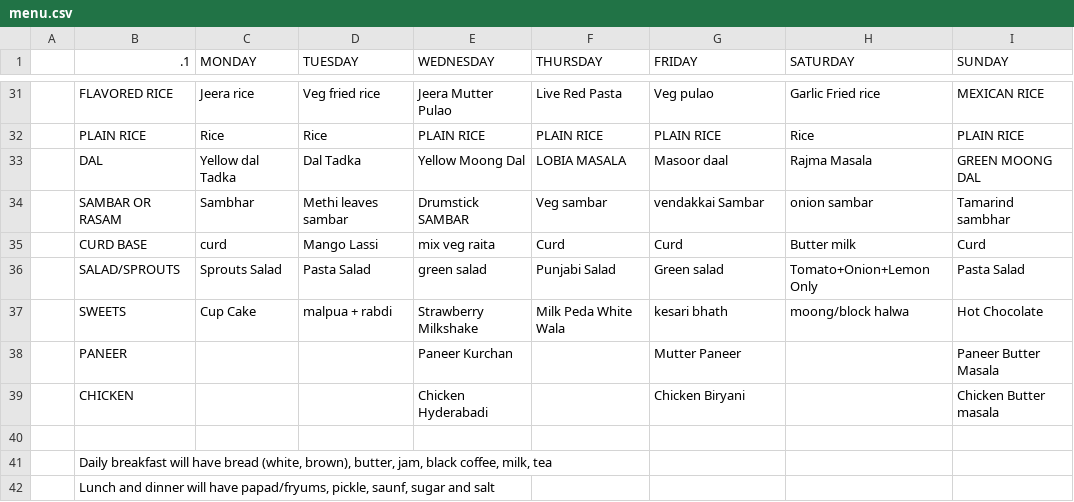
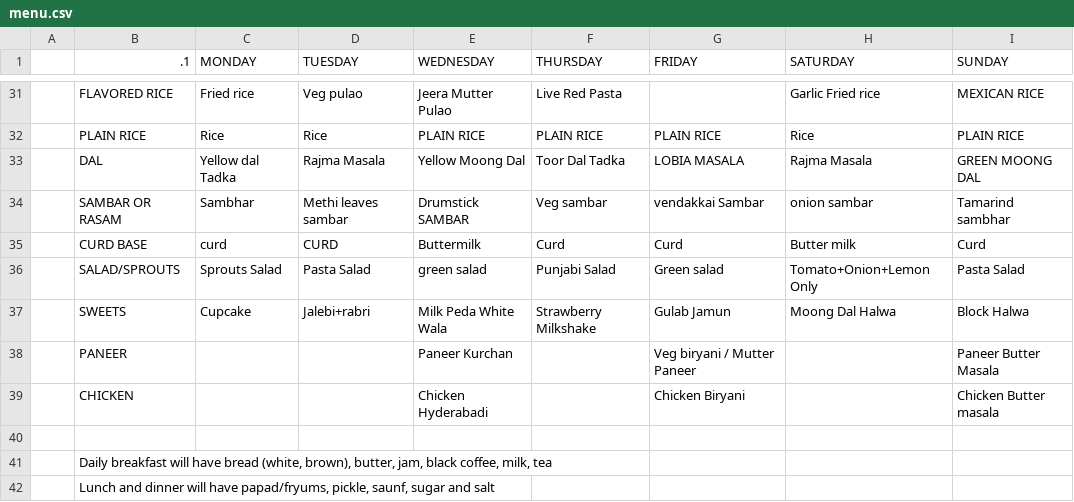
Before and after one commit to kphanipavan/IIITB_Menu, a CSV file: menu.csv, drawn as a sheet; only a part is shown, gaps mark what is left out; removed rows and columns are numbered as before the commit, all else as after; the diff covers the shown part only; the diff names each change by its address in the sheet, - before the commit and + after, or states it on an @@ line.

```diff
--- a/menu.csv
+++ b/menu.csv
-C31 (MONDAY): Jeera rice
+C31 (MONDAY): Fried rice
-D31 (TUESDAY): Veg fried rice
+D31 (TUESDAY): Veg pulao
-G31 (FRIDAY): Veg pulao
+G31 (FRIDAY): (empty)
-D33 (TUESDAY): Dal Tadka
+D33 (TUESDAY): Rajma Masala
-F33 (THURSDAY): LOBIA MASALA
+F33 (THURSDAY): Toor Dal Tadka
-G33 (FRIDAY): Masoor daal
+G33 (FRIDAY): LOBIA MASALA
-D35 (TUESDAY): Mango Lassi
+D35 (TUESDAY): CURD
-E35 (WEDNESDAY): mix veg raita
+E35 (WEDNESDAY): Buttermilk
-row 37:  | SWEETS | Cup Cake | malpua + rabdi | Strawberry Milkshake | Milk Peda White Wala | kesari bhath | moong/block halwa | Hot Chocolate
+row 37:  | SWEETS | Cupcake | Jalebi+rabri | Milk Peda White Wala | Strawberry Milkshake | Gulab Jamun | Moong Dal Halwa | Block Halwa
-G38 (FRIDAY): Mutter Paneer
+G38 (FRIDAY): Veg biryani / Mutter Paneer
```
Also changed, not shown: 3 added rows, 3 removed rows and 55 edited cells elsewhere in this file, 2 other files.
